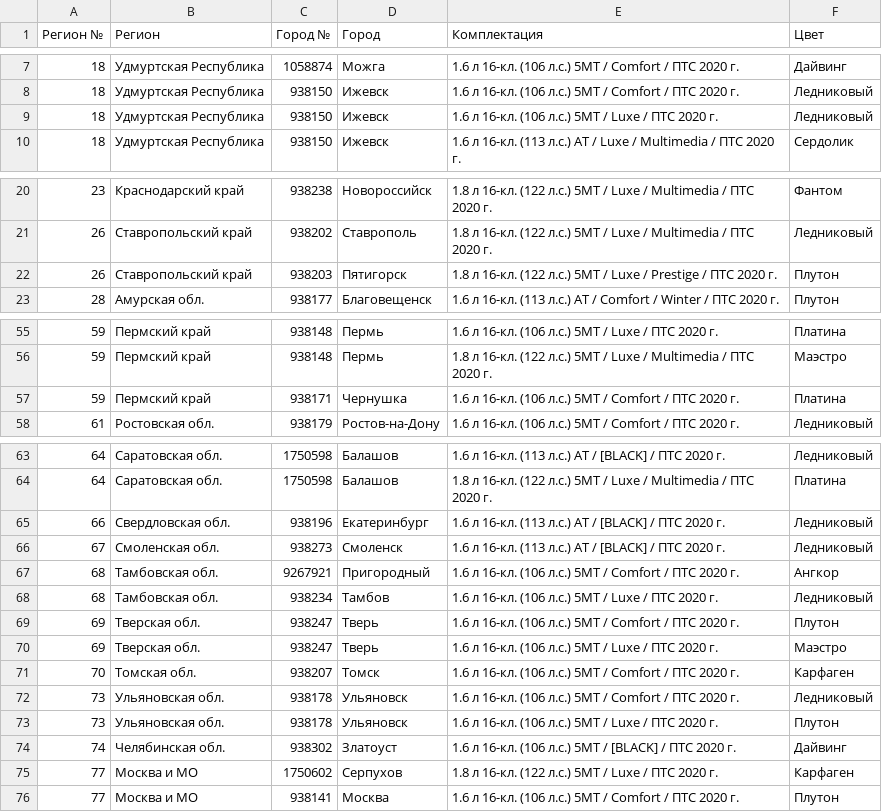
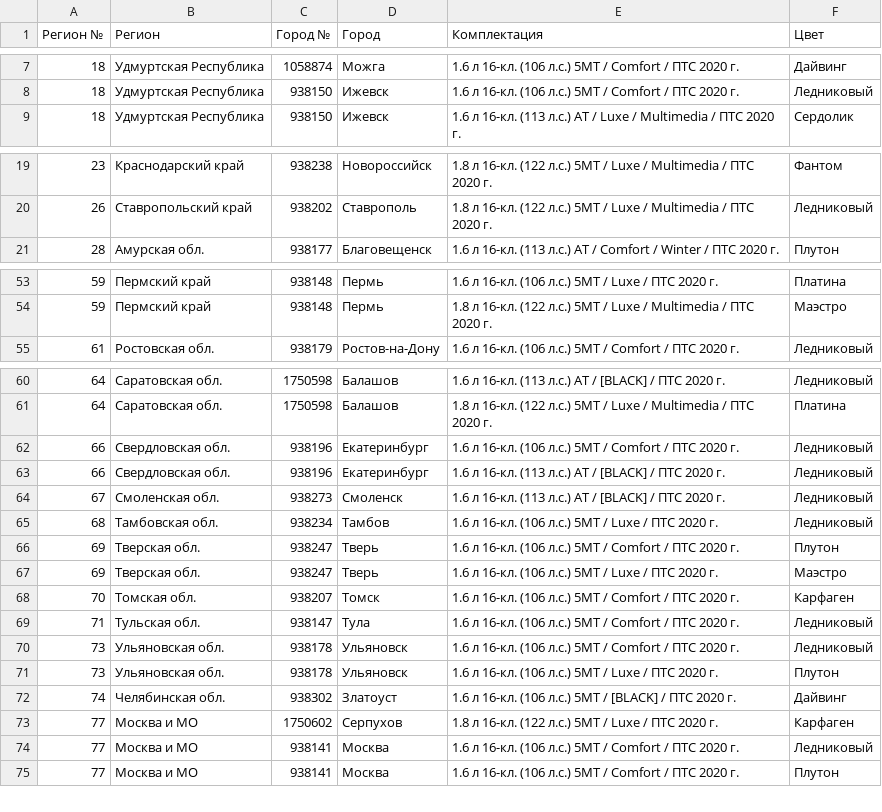
Before and after one commit to kafeg/ladacsv, a CSV file: vesta_cross.csv, drawn as a sheet; only a part is shown, gaps mark what is left out.

```diff
--- a/vesta_cross.csv
+++ b/vesta_cross.csv
@@ -8,3 +8,2 @@
 18, Удмуртская Республика, 938150, Ижевск, 1.6 л 16-кл. (106 л.с.) 5МТ / Comfort / ПТС 2020 г., Ледниковый
-18, Удмуртская Республика, 938150, Ижевск, 1.6 л 16-кл. (106 л.с.) 5МТ / Luxe / ПТС 2020 г., Ледниковый
 18, Удмуртская Республика, 938150, Ижевск, 1.6 л 16-кл. (113 л.с.) АТ / Luxe / Multimedia / ПТС 2020 г., Сердолик
@@ -21,3 +20,2 @@
 26, Ставропольский край, 938202, Ставрополь, 1.8 л 16-кл. (122 л.с.) 5МТ / Luxe / Multimedia / ПТС 2020 г., Ледниковый
-26, Ставропольский край, 938203, Пятигорск, 1.8 л 16-кл. (122 л.с.) 5МТ / Luxe / Prestige / ПТС 2020 г., Плутон
 28, Амурская обл., 938177, Благовещенск, 1.6 л 16-кл. (113 л.с.) АТ / Comfort / Winter / ПТС 2020 г., Плутон
@@ -56,3 +54,2 @@
 59, Пермский край, 938148, Пермь, 1.8 л 16-кл. (122 л.с.) 5МТ / Luxe / Multimedia / ПТС 2020 г., Маэстро
-59, Пермский край, 938171, Чернушка, 1.6 л 16-кл. (106 л.с.) 5МТ / Comfort / ПТС 2020 г., Платина
 61, Ростовская обл., 938179, Ростов-на-Дону, 1.6 л 16-кл. (106 л.с.) 5МТ / Comfort / ПТС 2020 г., Ледниковый
@@ -64,5 +61,5 @@
 64, Саратовская обл., 1750598, Балашов, 1.8 л 16-кл. (122 л.с.) 5МТ / Luxe / Multimedia / ПТС 2020 г., Платина
+66, Свердловская обл., 938196, Екатеринбург, 1.6 л 16-кл. (106 л.с.) 5МТ / Comfort / ПТС 2020 г., Ледниковый
 66, Свердловская обл., 938196, Екатеринбург, 1.6 л 16-кл. (113 л.с.) АТ / [BLACK] / ПТС 2020 г., Ледниковый
 67, Смоленская обл., 938273, Смоленск, 1.6 л 16-кл. (113 л.с.) АТ / [BLACK] / ПТС 2020 г., Ледниковый
-68, Тамбовская обл., 9267921, Пригородный, 1.6 л 16-кл. (106 л.с.) 5МТ / Comfort / ПТС 2020 г., Ангкор
 68, Тамбовская обл., 938234, Тамбов, 1.6 л 16-кл. (106 л.с.) 5МТ / Luxe / ПТС 2020 г., Ледниковый
@@ -71,2 +68,3 @@
 70, Томская обл., 938207, Томск, 1.6 л 16-кл. (106 л.с.) 5МТ / Comfort / ПТС 2020 г., Карфаген
+71, Тульская обл., 938147, Тула, 1.6 л 16-кл. (106 л.с.) 5МТ / Comfort / ПТС 2020 г., Ледниковый
 73, Ульяновская обл., 938178, Ульяновск, 1.6 л 16-кл. (106 л.с.) 5МТ / Comfort / ПТС 2020 г., Ледниковый
@@ -75,2 +73,3 @@
 77, Москва и МО, 1750602, Серпухов, 1.8 л 16-кл. (122 л.с.) 5МТ / Luxe / ПТС 2020 г., Карфаген
+77, Москва и МО, 938141, Москва, 1.6 л 16-кл. (106 л.с.) 5МТ / Comfort / ПТС 2020 г., Ледниковый
 77, Москва и МО, 938141, Москва, 1.6 л 16-кл. (106 л.с.) 5МТ / Comfort / ПТС 2020 г., Плутон
```
Also changed, not shown: vesta_sedan.csv, vesta_sw.csv, 21 other files.
